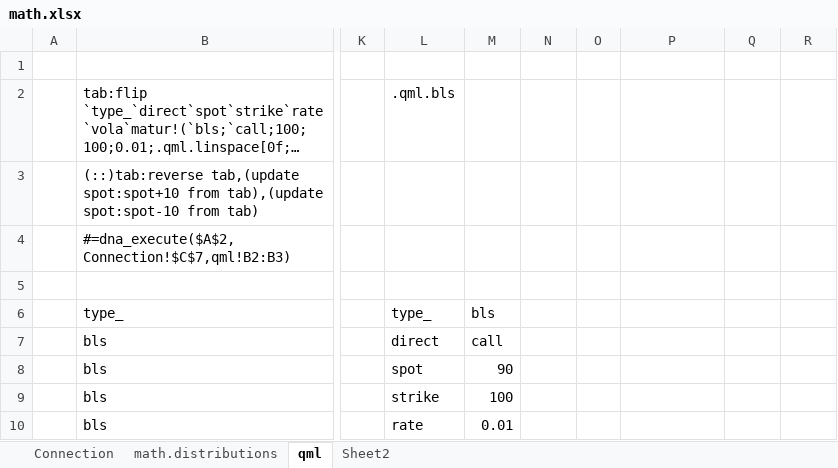
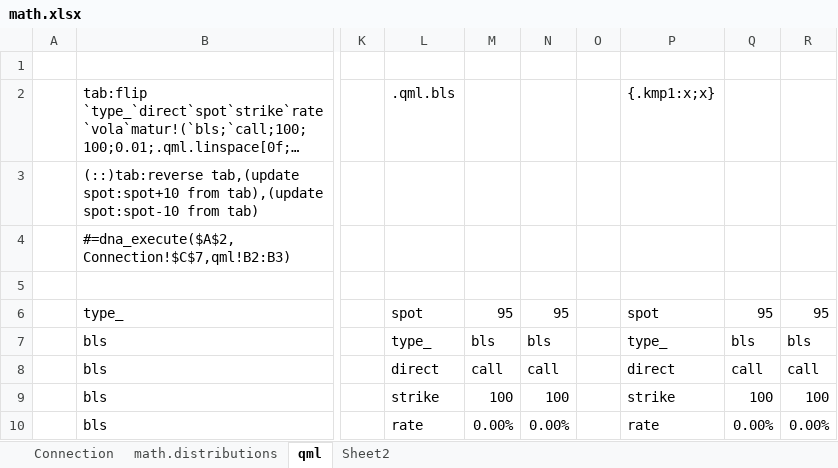
Before and after one commit to kimtang/qml, an Excel workbook: qlib/math/tutorial/math.xlsx, sheet qml, drawn as a sheet; only a part is shown, gaps mark what is left out; long unchanged cells end in …; values as stored, in another font and other column widths than the file's, no borders; the diff covers the shown part only; the diff names each change by its address in the sheet, - before the commit and + after, or states it on an @@ line.

```diff
--- a/qlib/math/tutorial/math.xlsx (sheet qml)
+++ b/qlib/math/tutorial/math.xlsx (sheet qml)
-P2: (empty)
+P2: {.kmp1:x;x}
-L6: type_
+L6: spot
-M6: bls
+M6: 95
-N6: (empty)
+N6: 95
-P6: (empty)
+P6: spot
-Q6: (empty)
+Q6: 95
-R6: (empty)
+R6: 95
-L7: direct
+L7: type_
-M7: call
+M7: bls
-N7: (empty)
+N7: bls
-P7: (empty)
+P7: type_
-Q7: (empty)
+Q7: bls
-R7: (empty)
+R7: bls
-L8: spot
+L8: direct
-M8: 90
+M8: call
-N8: (empty)
+N8: call
-P8: (empty)
+P8: direct
-Q8: (empty)
+Q8: call
-R8: (empty)
+R8: call
-N9: (empty)
+N9: 100
-P9: (empty)
+P9: strike
-Q9: (empty)
+Q9: 100
-R9: (empty)
+R9: 100
-M10: 0.01
+M10: 0.00%
-N10: (empty)
+N10: 0.00%
-P10: (empty)
+P10: rate
-Q10: (empty)
+Q10: 0.00%
-R10: (empty)
+R10: 0.00%
```
Also changed, not shown: 35 edited cells elsewhere in this sheet, sheet math.distributions, 1 other file.
